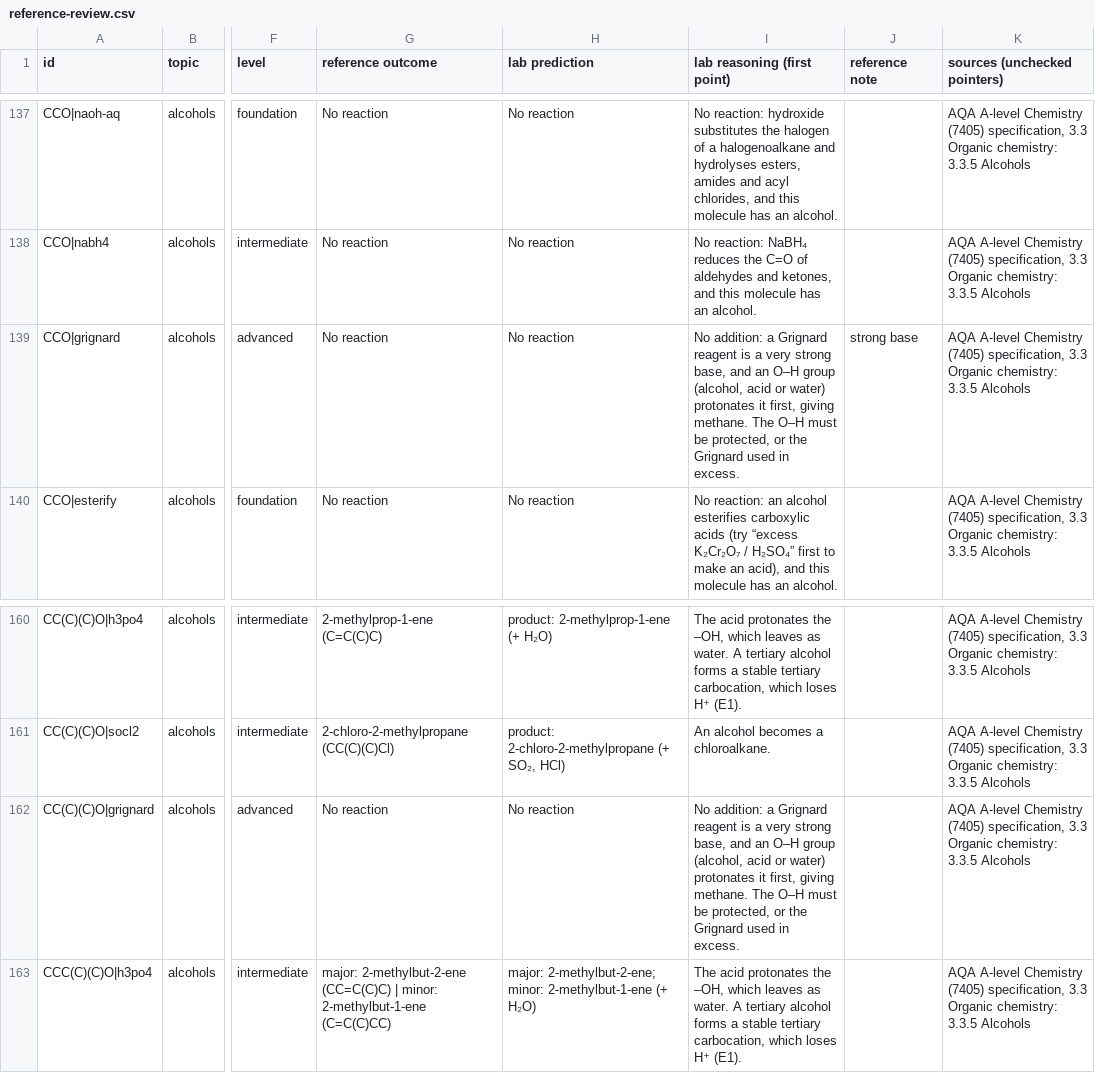
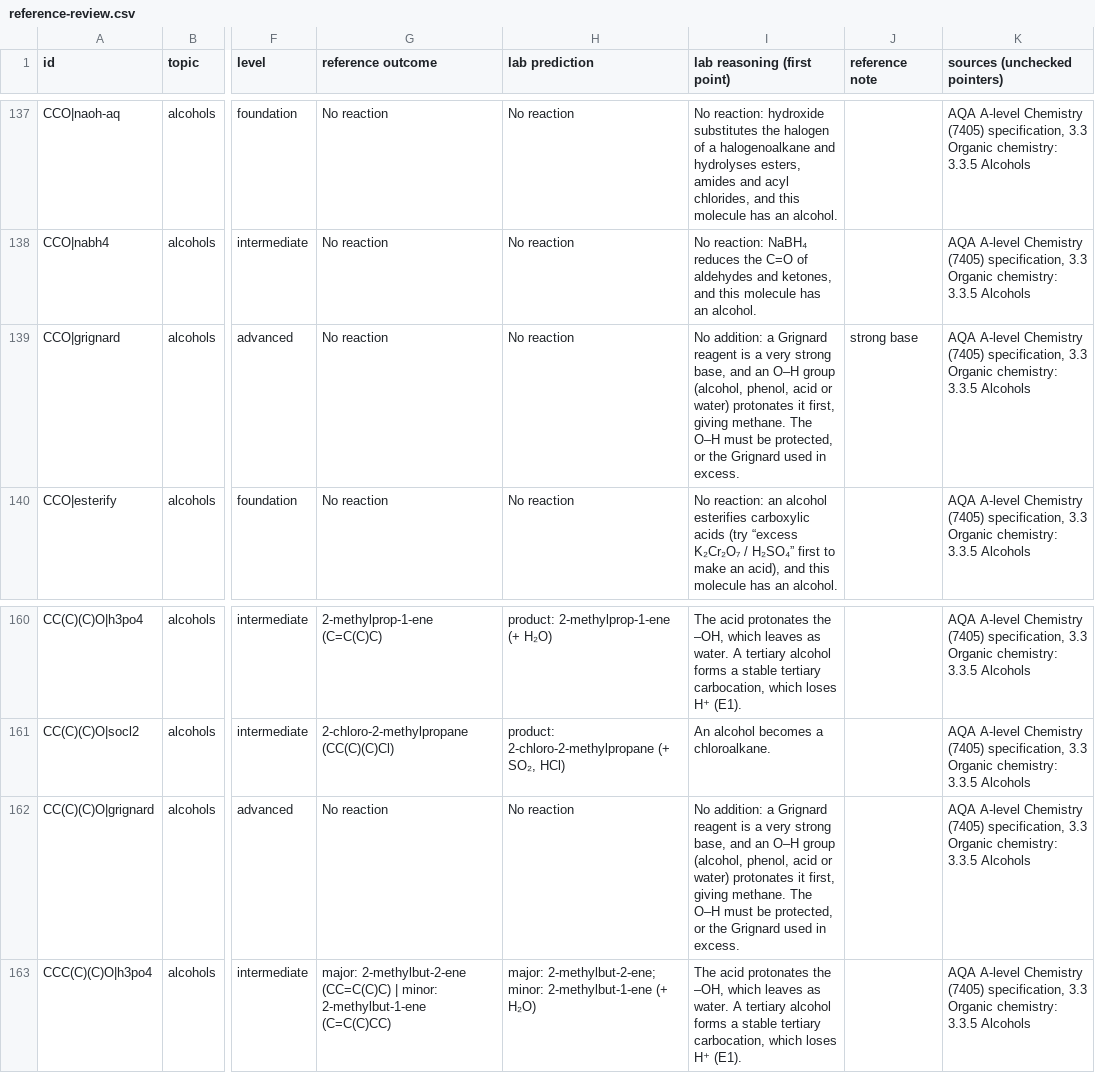
Before and after one commit to seren-aitchison/Gradify, a CSV file: docs/organic-review/reference-review.csv, drawn as a sheet; only a part is shown, gaps mark what is left out; the diff covers the shown part only; the diff names each change by its address in the sheet, - before the commit and + after, or states it on an @@ line.

```diff
--- a/docs/organic-review/reference-review.csv
+++ b/docs/organic-review/reference-review.csv
-I139 (lab reasoning (first point)): …group (alcohol, acid or…
+I139 (lab reasoning (first point)): …group (alcohol, phenol, acid or…
-I162 (lab reasoning (first point)): …group (alcohol, acid or…
+I162 (lab reasoning (first point)): …group (alcohol, phenol, acid or…
```
Also changed, not shown: 17 edited cells elsewhere in this file, 14 other files.
